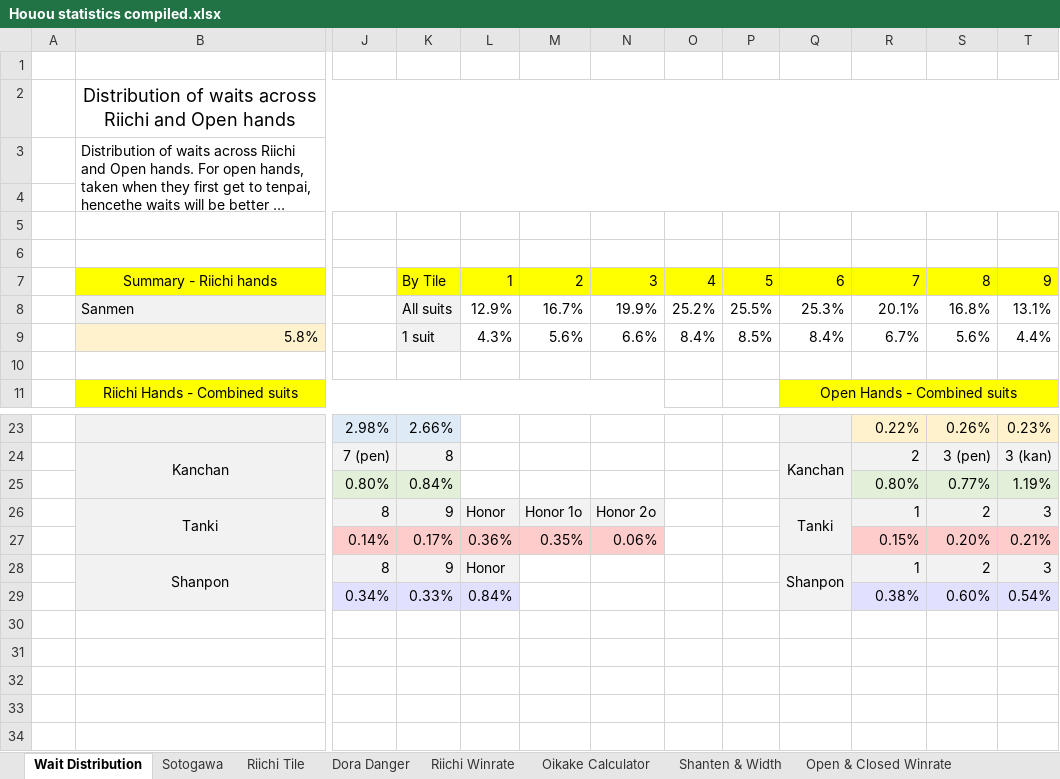
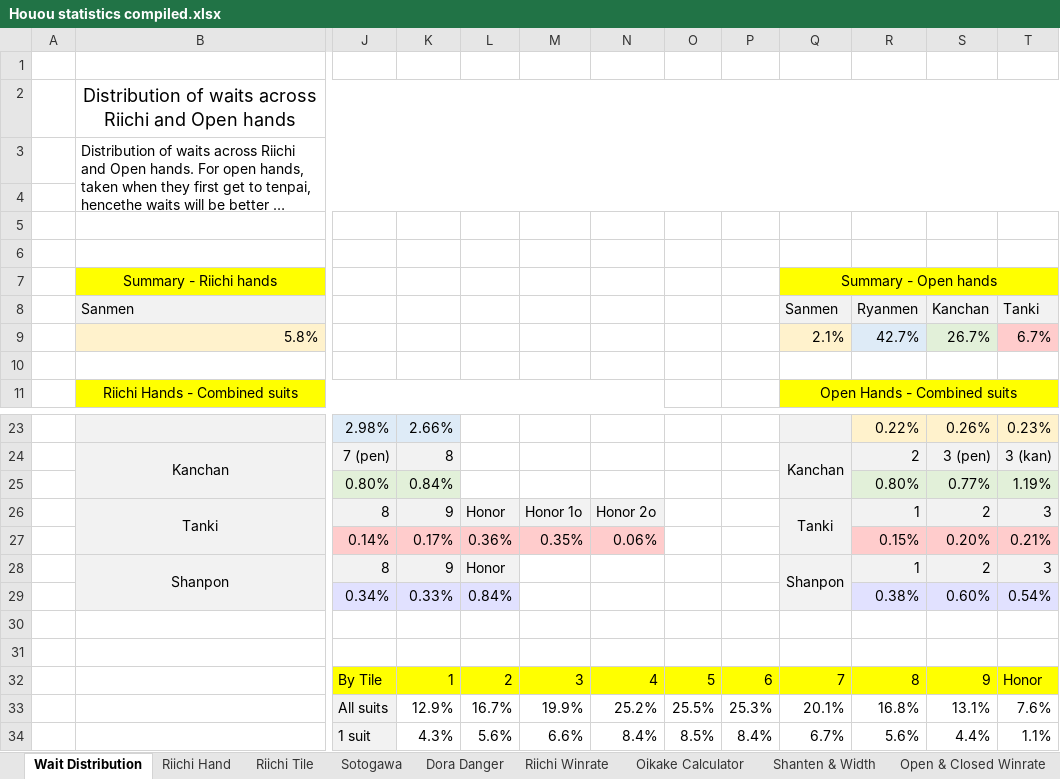
Before and after one commit to chienshyong/houou-statistics, an Excel workbook: results/Houou statistics compiled.xlsx, sheet Wait Distribution, drawn as a sheet; only a part is shown, gaps mark what is left out; long unchanged cells end in …; values as stored, in another font and other column widths than the file's, no borders; removed rows and columns are numbered as before the commit, all else as after; rows hold the shown columns only; the diff names each change by its address in the sheet, - before the commit and + after, or states it on an @@ line.

Commit message:
Riichi tile, coinflip ratio

```diff
--- a/results/Houou statistics compiled.xlsx (sheet Wait Distribution)
+++ b/results/Houou statistics compiled.xlsx (sheet Wait Distribution)
+sheet tab: Riichi Hand
@@ sheet tab order changed: Wait Distribution | Riichi Hand | Riichi Tile | Sotogawa | Dora Danger | Riichi Winrate | Oikake Calculator | Shanten & Width | Open & Closed Winrate @@
-column O, empty
+column P, empty
-row 7:  | Summary - Riichi hands |  | By Tile | 1 | 2 | 3 | 4 | 5 | 6 | 7 | 8 | 9
-row 8:  | Sanmen |  | All suits | 12.9% | 16.7% | 19.9% | 25.2% | 25.5% | 25.3% | 20.1% | 16.8% | 13.1%
-row 9:  | 5.8% |  | 1 suit | 4.3% | 5.6% | 6.6% | 8.4% | 8.5% | 8.4% | 6.7% | 5.6% | 4.4%
+row 7:  | Summary - Riichi hands |  |  |  |  |  |  |  | Summary - Open hands
+row 8:  | Sanmen |  |  |  |  |  |  |  | Sanmen | Ryanmen | Kanchan | Tanki
+row 9:  | 5.8% |  |  |  |  |  |  |  | 2.1% | 42.7% | 26.7% | 6.7%
+row 30: (empty)
+row 31: (empty)
+row 32:  |  | By Tile | 1 | 2 | 3 | 4 | 5 | 6 | 7 | 8 | 9 | Honor
+row 33:  |  | All suits | 12.9% | 16.7% | 19.9% | 25.2% | 25.5% | 25.3% | 20.1% | 16.8% | 13.1% | 7.6%
+row 34:  |  | 1 suit | 4.3% | 5.6% | 6.6% | 8.4% | 8.5% | 8.4% | 6.7% | 5.6% | 4.4% | 1.1%
```
Also changed, not shown: sheet Riichi Tile, sheet Hand Outcome, sheet Sotogawa, formulas that keep their value, 6 other files.
